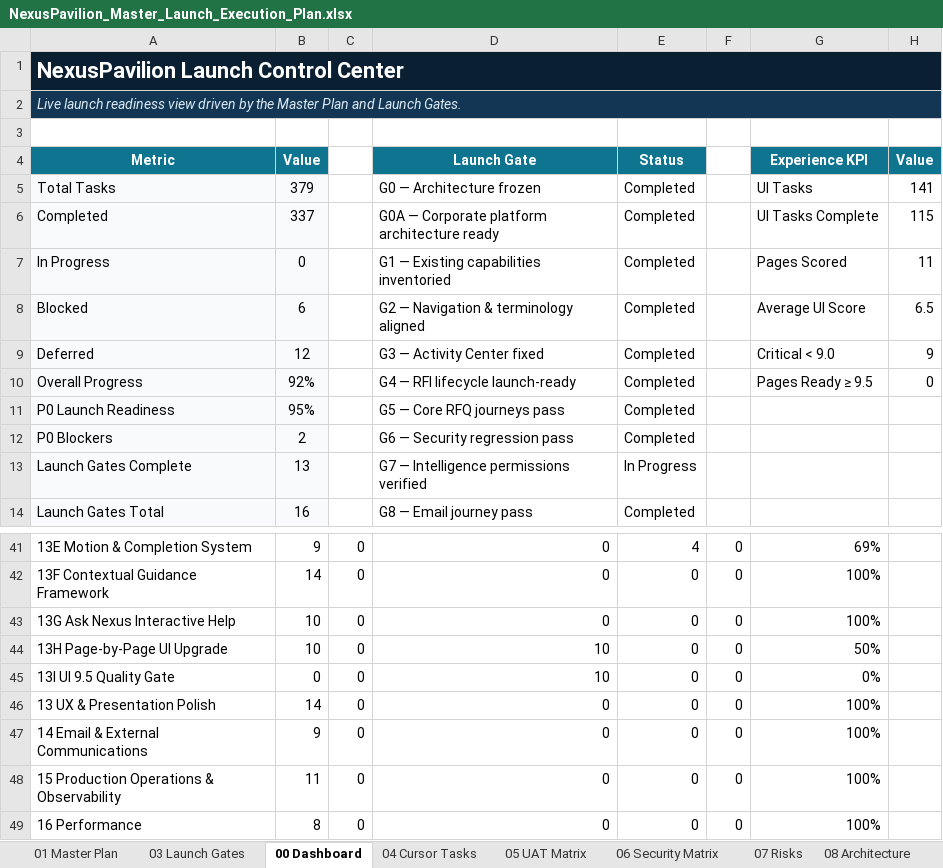
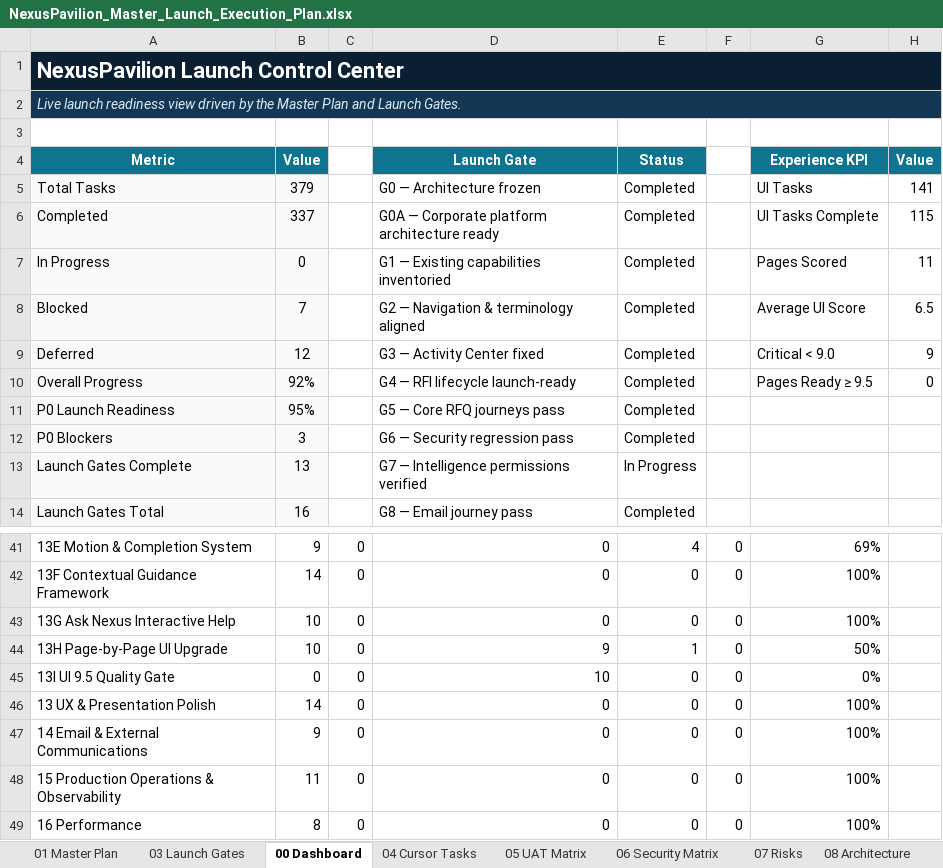
Before and after one commit to amirtaheri1978-cyber/nexuspavilion-core, an Excel workbook: docs/governance/NexusPavilion_Master_Launch_Execution_Plan.xlsx, sheet 00 Dashboard, drawn as a sheet; only a part is shown, gaps mark what is left out; values as stored, in another font and other column widths than the file's, no borders; charts and pictures and conditional formats not drawn; the diff names each change by its address in the sheet, - before the commit and + after, or states it on an @@ line.

```diff
--- a/docs/governance/NexusPavilion_Master_Launch_Execution_Plan.xlsx (sheet 00 Dashboard)
+++ b/docs/governance/NexusPavilion_Master_Launch_Execution_Plan.xlsx (sheet 00 Dashboard)
-B8 (Value): 6
+B8 (Value): 7
-B12 (Value): 2
+B12 (Value): 3
-D44 (Launch Gate): 10
+D44 (Launch Gate): 9
-E44 (Status): 0
+E44 (Status): 1
```
Also changed, not shown: sheet 10 Change Log, sheet 01 Master Plan, sheet 13 UI Program, formulas that keep their value, charts or pictures.
